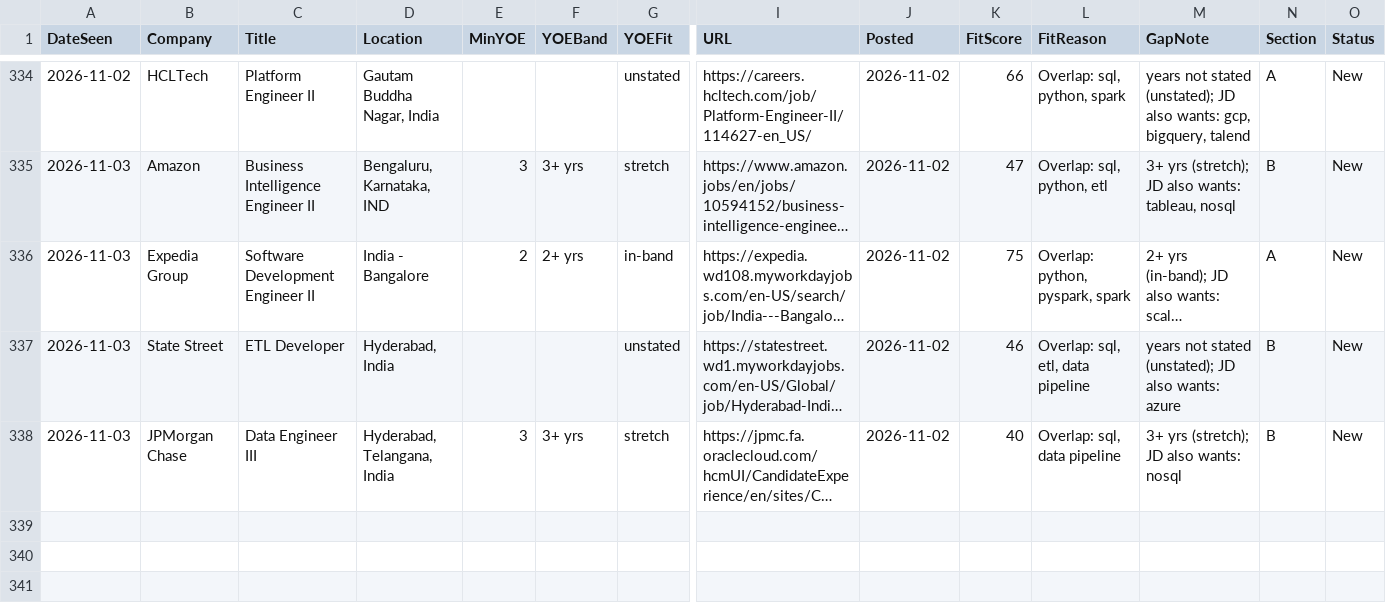
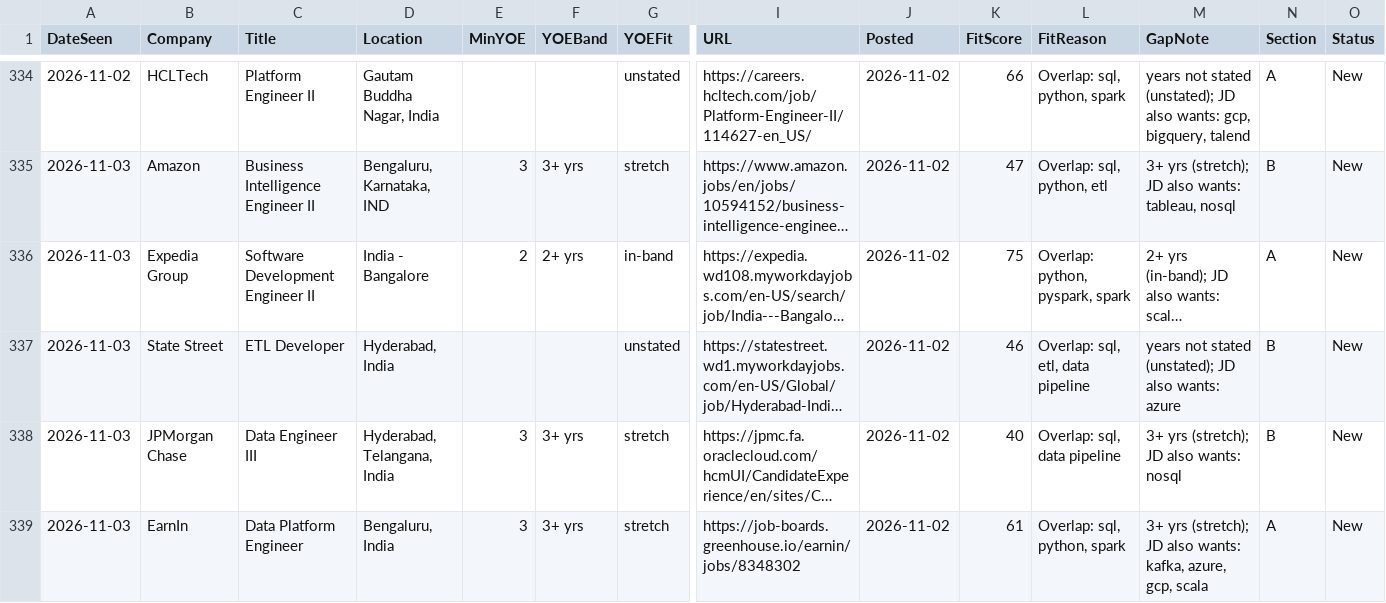
Before and after one commit to m3rcury02/jobscan-de, a CSV file: pipeline.csv, drawn as a sheet; only a part is shown, gaps mark what is left out; long unchanged cells end in …; rows hold the shown columns only; the diff names each change by its address in the sheet, - before the commit and + after, or states it on an @@ line.

```diff
--- a/pipeline.csv
+++ b/pipeline.csv
+row 339: 2026-11-03 | EarnIn | Data Platform Engineer | Bengaluru, India | 3 | 3+ yrs | stretch | https://job-boards.greenhouse.io/earnin/jobs/8348302 | 2026-11-02 | 61 | Overlap: sql, python, spark | 3+ yrs (stretch); JD also wants: kafka, azure, gcp, scala | A | New
```
Also changed, not shown: 3 other files.
